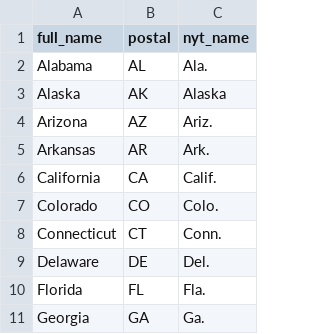
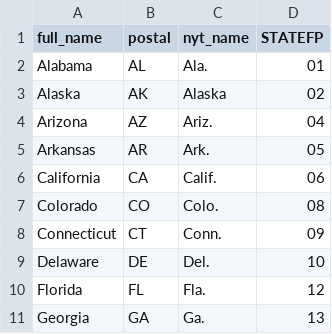
Before and after one commit to ReallyGoodSmarts/map-making, a CSV file: data/us_states_metadata.csv, drawn as a sheet; only a part is shown; the diff names each change by its address in the sheet, - before the commit and + after, or states it on an @@ line.

Commit message:
added FIPS to state lookup

```diff
--- a/data/us_states_metadata.csv
+++ b/data/us_states_metadata.csv
+column D (STATEFP), rows 2-11: 01 | 02 | 04 | 05 | 06 | 08 | 09 | 10 | 12 | 13
```
Also changed, not shown: 1 other file.
